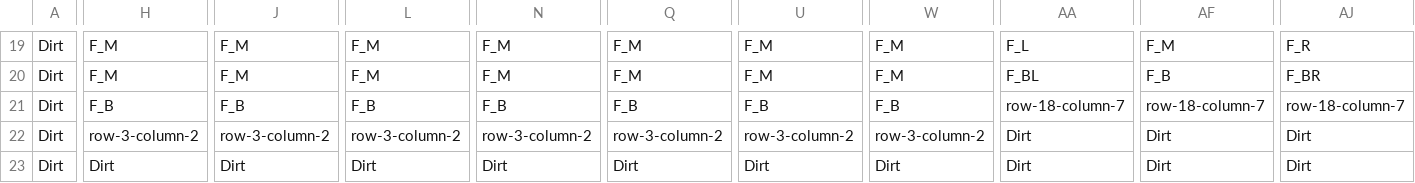
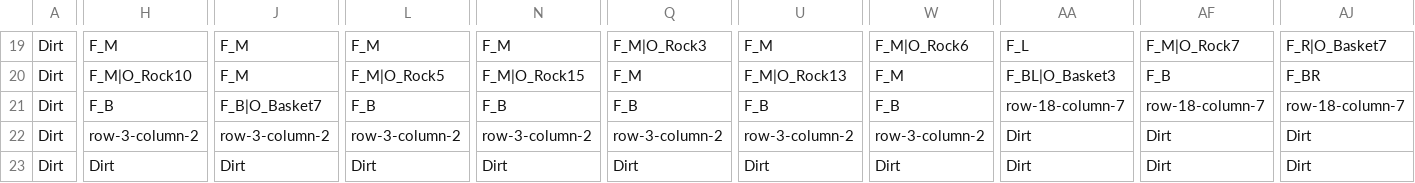
Before and after one commit to achamberland11/IA-TP2, a CSV file: Assets/map.csv, drawn as a sheet; only a part is shown, gaps mark what is left out; the diff covers the shown part only; the diff names each change by its address in the sheet, - before the commit and + after, or states it on an @@ line.

```diff
--- a/Assets/map.csv
+++ b/Assets/map.csv
-Q19: F_M
+Q19: F_M|O_Rock3
-W19: F_M
+W19: F_M|O_Rock6
-AF19: F_M
+AF19: F_M|O_Rock7
-AJ19: F_R
+AJ19: F_R|O_Basket7
-H20: F_M
+H20: F_M|O_Rock10
-L20: F_M
+L20: F_M|O_Rock5
-N20: F_M
+N20: F_M|O_Rock15
-U20: F_M
+U20: F_M|O_Rock13
-AA20: F_BL
+AA20: F_BL|O_Basket3
-J21: F_B
+J21: F_B|O_Basket7
```
Also changed, not shown: 31 edited cells elsewhere in this file, 3 other files.
